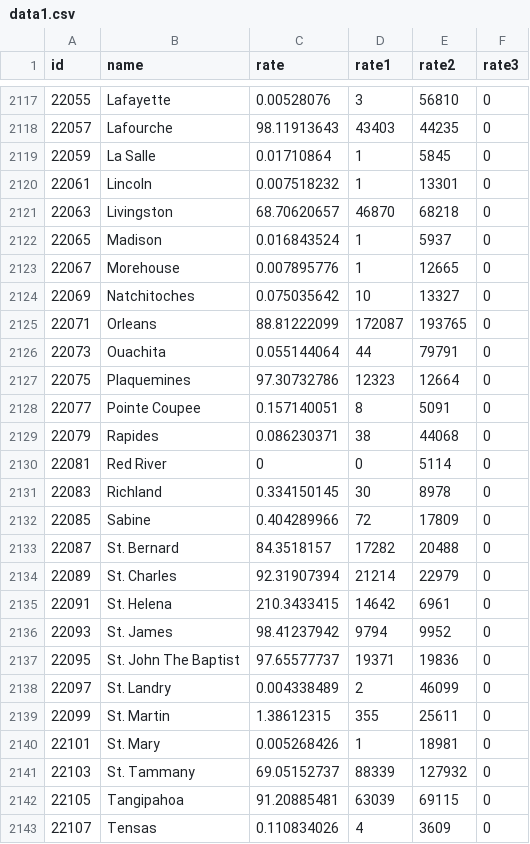
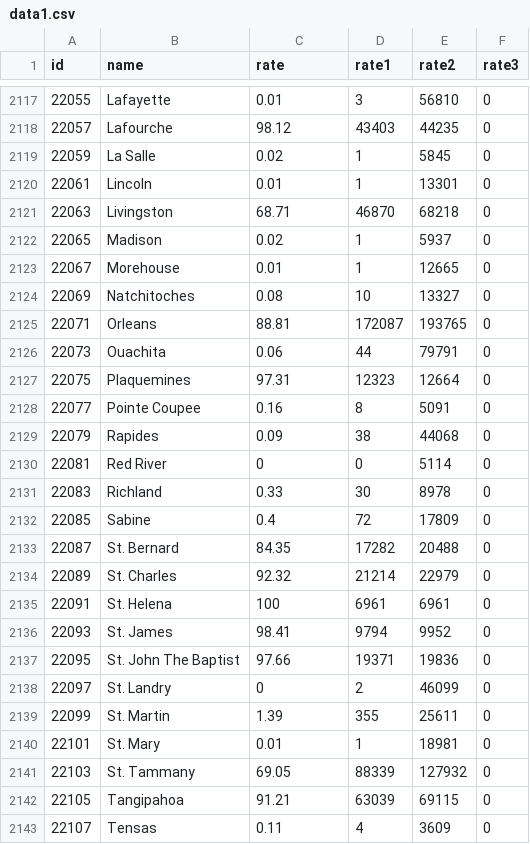
Before and after one commit to Hurricane-Hazard-and-Risk-Analysis/POHIDA, a CSV file: data1.csv, drawn as a sheet; only a part is shown, gaps mark what is left out; the diff covers the shown part only.

```diff
--- a/data1.csv
+++ b/data1.csv
@@ -2117,27 +2117,27 @@ id,name,rate,rate1,rate2,rate3
-22055,Lafayette,0.00528076,3,56810,0
-22057,Lafourche,98.11913643,43403,44235,0
-22059,La Salle,0.01710864,1,5845,0
-22061,Lincoln,0.007518232,1,13301,0
-22063,Livingston,68.70620657,46870,68218,0
-22065,Madison,0.016843524,1,5937,0
-22067,Morehouse,0.007895776,1,12665,0
-22069,Natchitoches,0.075035642,10,13327,0
-22071,Orleans,88.81222099,172087,193765,0
-22073,Ouachita,0.055144064,44,79791,0
-22075,Plaquemines,97.30732786,12323,12664,0
-22077,Pointe Coupee,0.157140051,8,5091,0
-22079,Rapides,0.086230371,38,44068,0
+22055,Lafayette,0.01,3,56810,0
+22057,Lafourche,98.12,43403,44235,0
+22059,La Salle,0.02,1,5845,0
+22061,Lincoln,0.01,1,13301,0
+22063,Livingston,68.71,46870,68218,0
+22065,Madison,0.02,1,5937,0
+22067,Morehouse,0.01,1,12665,0
+22069,Natchitoches,0.08,10,13327,0
+22071,Orleans,88.81,172087,193765,0
+22073,Ouachita,0.06,44,79791,0
+22075,Plaquemines,97.31,12323,12664,0
+22077,Pointe Coupee,0.16,8,5091,0
+22079,Rapides,0.09,38,44068,0
 22081,Red River,0,0,5114,0
-22083,Richland,0.334150145,30,8978,0
-22085,Sabine,0.404289966,72,17809,0
-22087,St. Bernard,84.3518157,17282,20488,0
-22089,St. Charles,92.31907394,21214,22979,0
-22091,St. Helena,210.3433415,14642,6961,0
-22093,St. James,98.41237942,9794,9952,0
-22095,St. John The Baptist,97.65577737,19371,19836,0
-22097,St. Landry,0.004338489,2,46099,0
-22099,St. Martin,1.38612315,355,25611,0
-22101,St. Mary,0.005268426,1,18981,0
-22103,St. Tammany,69.05152737,88339,127932,0
-22105,Tangipahoa,91.20885481,63039,69115,0
-22107,Tensas,0.110834026,4,3609,0
+22083,Richland,0.33,30,8978,0
+22085,Sabine,0.4,72,17809,0
+22087,St. Bernard,84.35,17282,20488,0
+22089,St. Charles,92.32,21214,22979,0
+22091,St. Helena,100,6961,6961,0
+22093,St. James,98.41,9794,9952,0
+22095,St. John The Baptist,97.66,19371,19836,0
+22097,St. Landry,0,2,46099,0
+22099,St. Martin,1.39,355,25611,0
+22101,St. Mary,0.01,1,18981,0
+22103,St. Tammany,69.05,88339,127932,0
+22105,Tangipahoa,91.21,63039,69115,0
+22107,Tensas,0.11,4,3609,0
```
Also changed, not shown: 32 edited cells elsewhere in this file.
